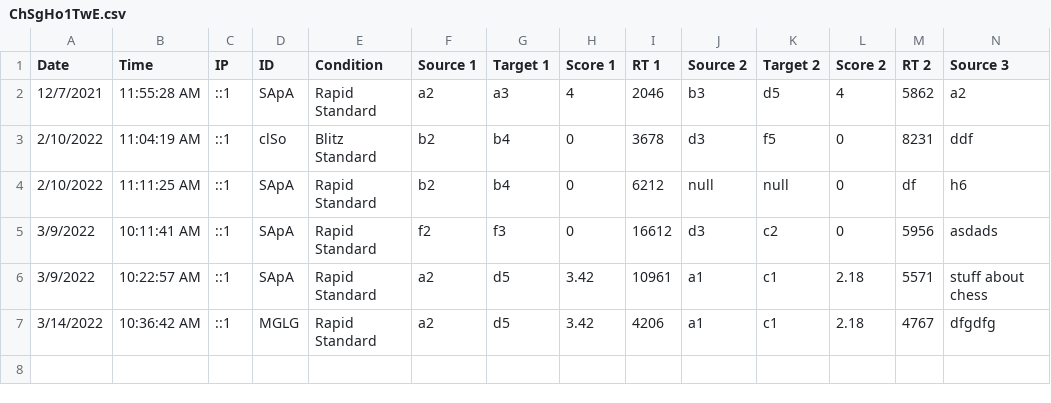
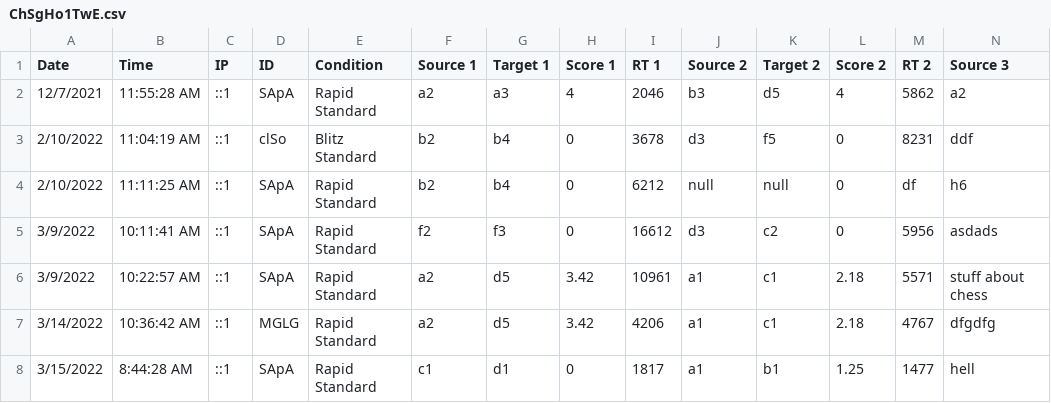
Before and after one commit to mrloudon/chess-task, a CSV file: public/ChSgHo1TwE.csv, drawn as a sheet; only a part is shown; rows hold the shown columns only; the diff names each change by its address in the sheet, - before the commit and + after, or states it on an @@ line.

```diff
--- a/public/ChSgHo1TwE.csv
+++ b/public/ChSgHo1TwE.csv
+row 8: 3/15/2022 | 8:44:28 AM | ::1 | SApA | Rapid Standard | c1 | d1 | 0 | 1817 | a1 | b1 | 1.25 | 1477 | hell
```
Also changed, not shown: 3 other files.
